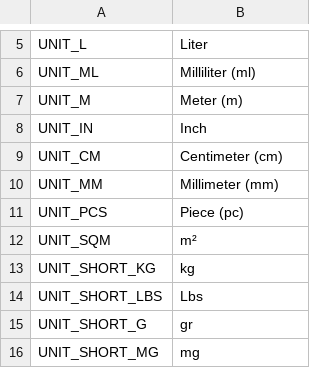
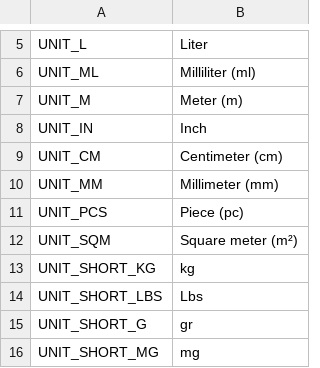
Before and after one commit to steffen-wirth/DMP_BasePrice, a CSV file: app/locale/en_US/DerModPro_BasePrice.csv, drawn as a sheet; only a part is shown, gaps mark what is left out.

Commit message:
BP-14: - corrected UNIT_SQM for english locale

```diff
--- a/app/locale/en_US/DerModPro_BasePrice.csv
+++ b/app/locale/en_US/DerModPro_BasePrice.csv
@@ -11,3 +11,3 @@
 "UNIT_PCS","Piece (pc)"
-"UNIT_SQM","m²"
+"UNIT_SQM","Square meter (m²)"
 "UNIT_SHORT_KG","kg"
```
